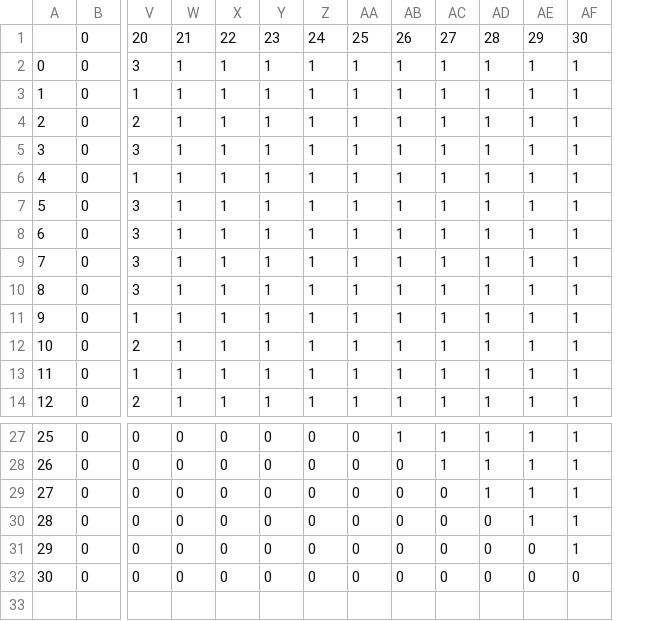
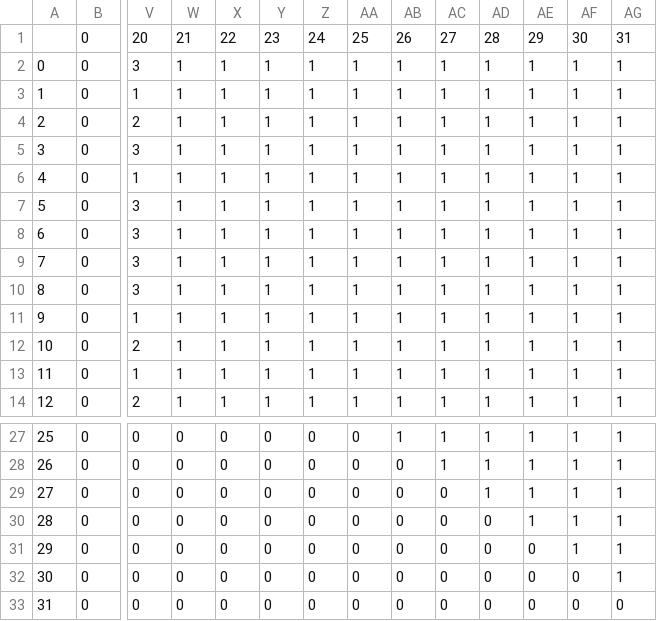
Before and after one commit to shiningsunnyday/food_app, a CSV file: new_laplacian_matrix.csv, drawn as a sheet; only a part is shown, gaps mark what is left out; rows hold the shown columns only; the diff names each change by its address in the sheet, - before the commit and + after, or states it on an @@ line.

```diff
--- a/new_laplacian_matrix.csv
+++ b/new_laplacian_matrix.csv
+column AG, rows 1-14: 31 | 1 | 1 | 1 | 1 | 1 | 1 | 1 | 1 | 1 | 1 | 1 | 1 | 1; rows 27-32: all 1
+row 33: 31 | 0 | 0 | 0 | 0 | 0 | 0 | 0 | 0 | 0 | 0 | 0 | 0 | 0
```
Also changed, not shown: 2 other files.
